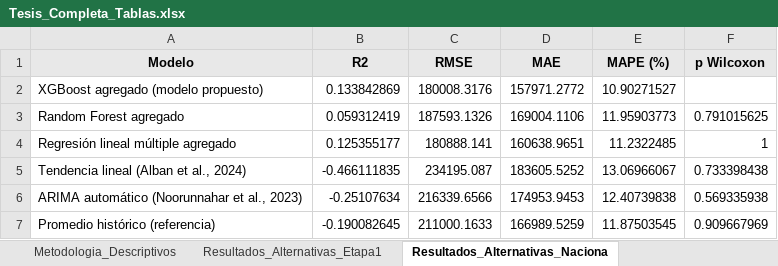
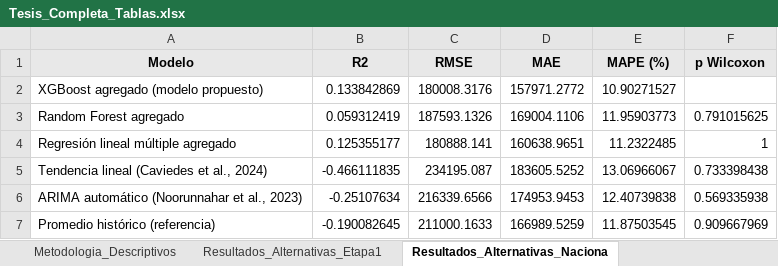
Before and after one commit to sofibeth32-lab/tesis-maiz-ecuador, an Excel workbook: resultados/Tesis_Completa_Tablas.xlsx, sheet Resultados_Alternativas_Naciona, drawn as a sheet; values as stored, in another font and other column widths than the file's, no borders; the diff names each change by its address in the sheet, - before the commit and + after, or states it on an @@ line.

Commit message:
Corrige cita Caviedes et al. (2024)

```diff
--- a/resultados/Tesis_Completa_Tablas.xlsx (sheet Resultados_Alternativas_Naciona)
+++ b/resultados/Tesis_Completa_Tablas.xlsx (sheet Resultados_Alternativas_Naciona)
-A5 (Modelo): Tendencia lineal (Alban et al., 2024)
+A5 (Modelo): Tendencia lineal (Caviedes et al., 2024)
```
Also changed, not shown: sheet Resultados_Errores_Nacionales.
